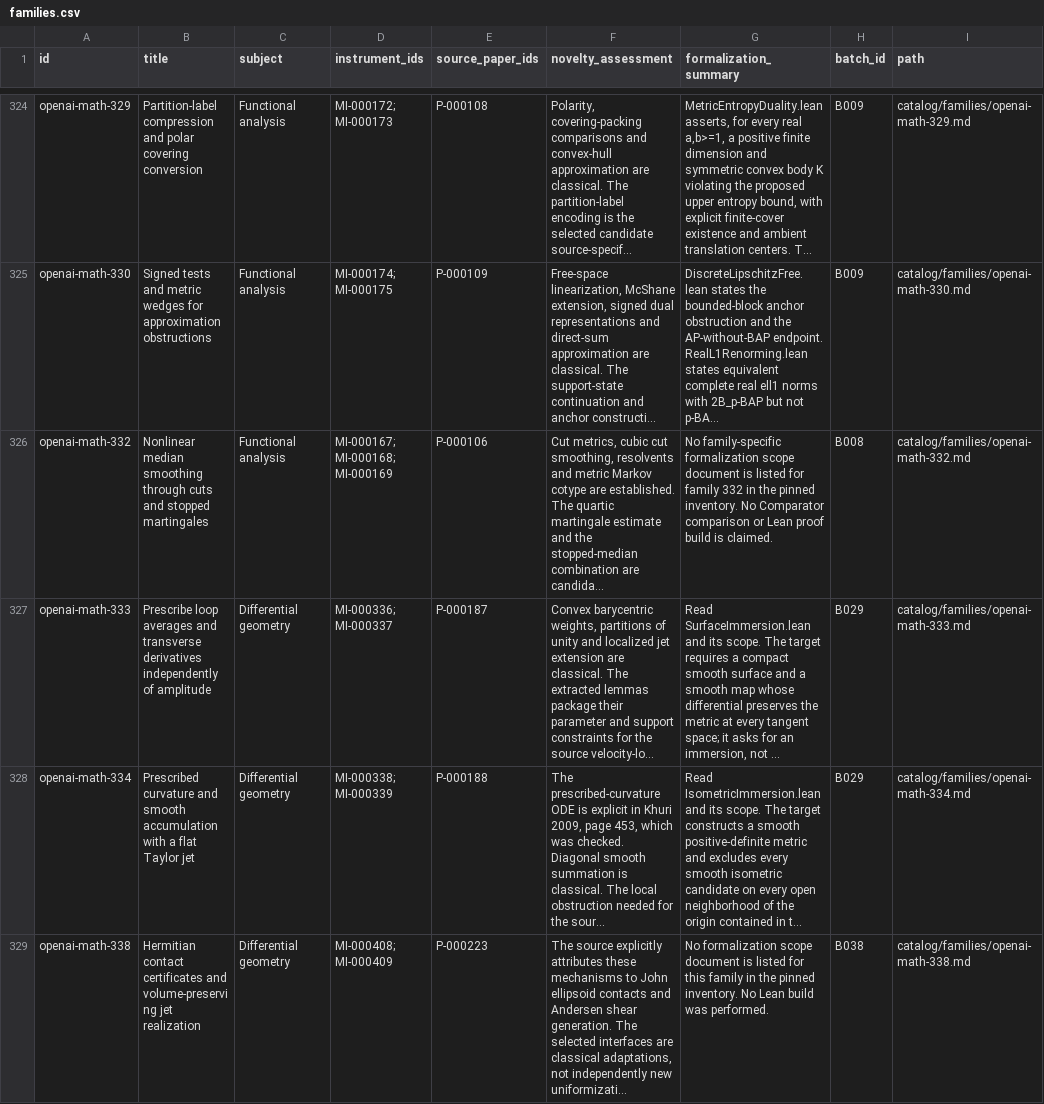
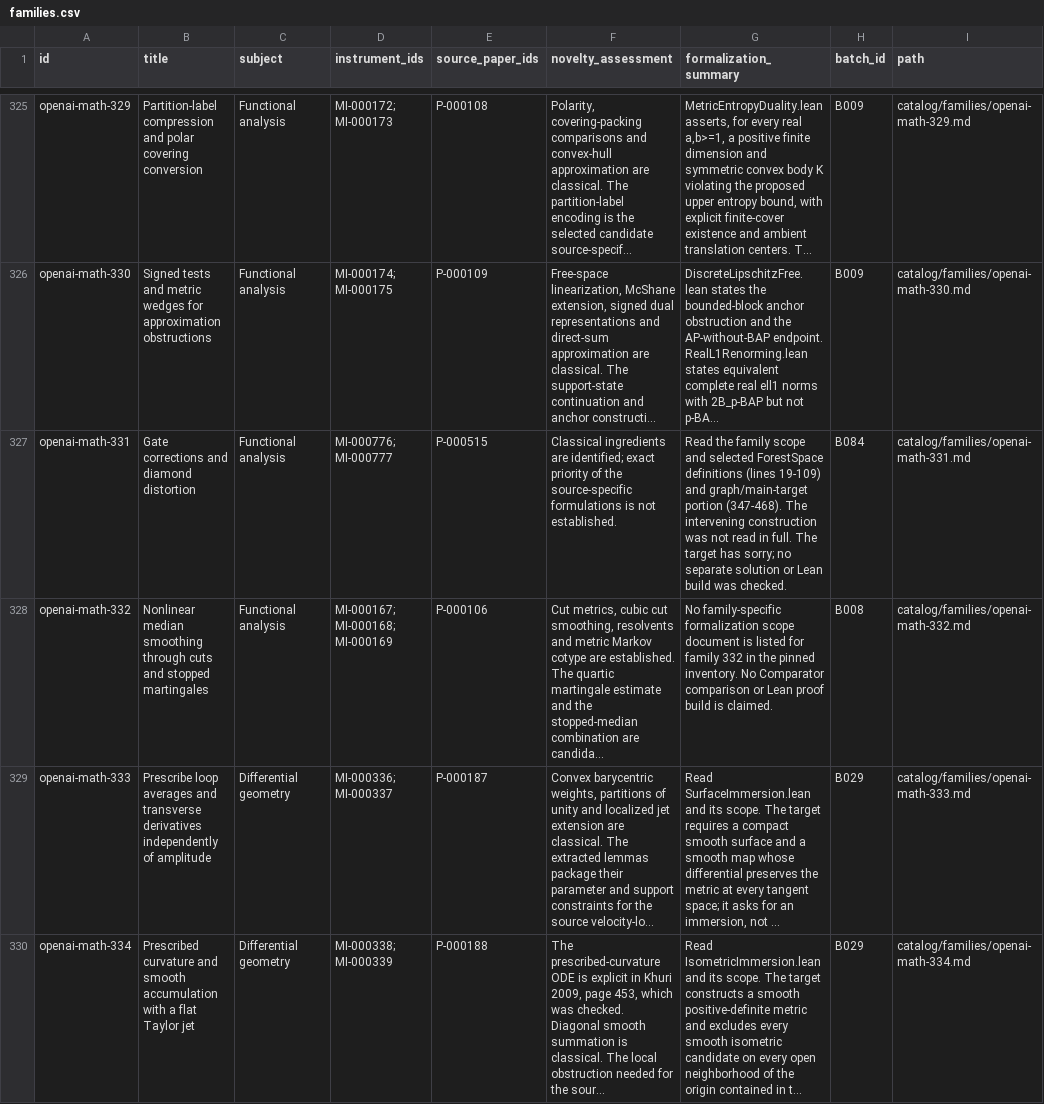
Before and after one commit to yxie2/math-instruments, a CSV file: exports/families.csv, drawn as a sheet; only a part is shown, gaps mark what is left out; the shorter side is filled out with more unchanged rows; long unchanged cells end in …; the diff covers the shown part only; the diff names each change by its address in the sheet, - before the commit and + after, or states it on an @@ line.

```diff
--- a/exports/families.csv
+++ b/exports/families.csv
+row 327: openai-math-331 | Gate corrections and diamond distortion | Functional analysis | MI-000776; MI-000777 | P-000515 | Classical ingredients are identified; exact priority of the source-specific formulations is not established. | Read the family scope and selected ForestSpace definitions (lines 19-109) and graph/main-target portion (347-468). The intervening construction was not read in full. The target has sorry; no separate solution or Lean build was checked. | B084 | catalog/families/openai-math-331.md
```
Also changed, not shown: 3 added rows elsewhere in this file, exports/instruments.csv, exports/papers.csv, 34 other files.
